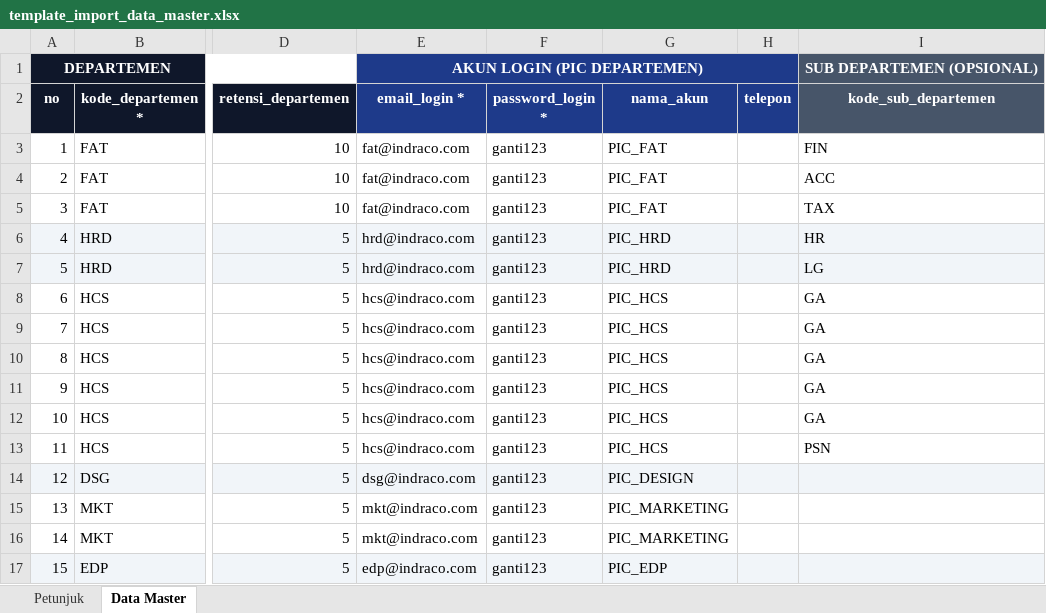
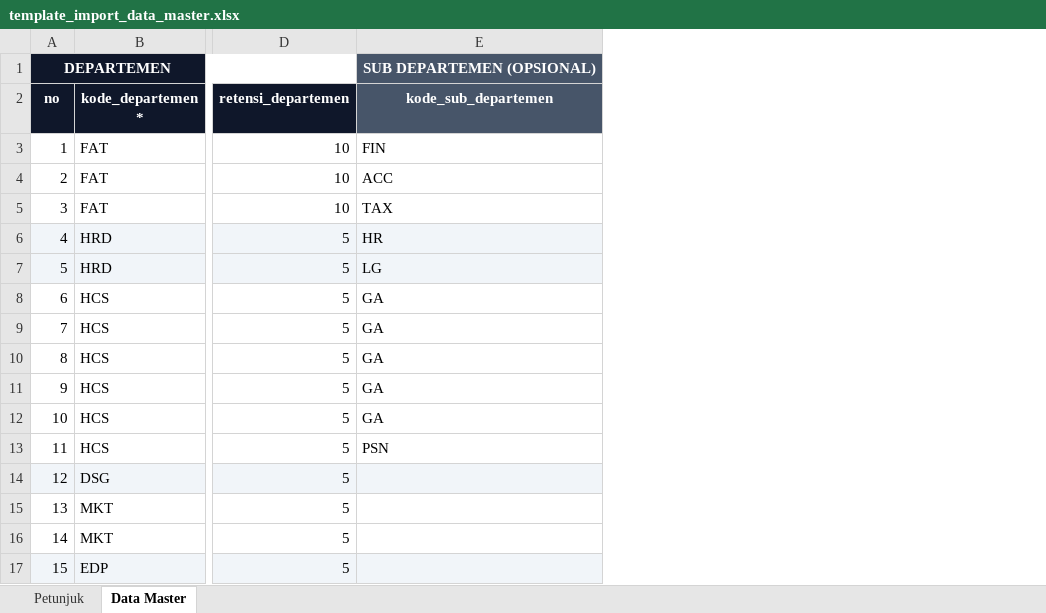
Before and after one commit to indracodev/indraco-arsip-laravel-7, an Excel workbook: template-import-master/template_import_data_master.xlsx, sheet Data Master, drawn as a sheet; only a part is shown, gaps mark what is left out; values as stored, in another font and other column widths than the file's, no borders; the diff names each change by its address in the sheet, - before the commit and + after, or states it on an @@ line.

```diff
--- a/template-import-master/template_import_data_master.xlsx (sheet Data Master)
+++ b/template-import-master/template_import_data_master.xlsx (sheet Data Master)
-column E (email_login *), row 1: AKUN LOGIN (PIC DEPARTEMEN); rows 3-17: fat@indraco.com | fat@indraco.com | fat@indraco.com | hrd@indraco.com | hrd@indraco.com | hcs@indraco.com | hcs@indraco.com | hcs@indraco.com | hcs@indraco.com | hcs@indraco.com | hcs@indraco.com | dsg@indraco.com | mkt@indraco.com | mkt@indraco.com | edp@indraco.com
-column F (password_login *), rows 3-17: all ganti123
-column G (nama_akun), rows 3-17: PIC_FAT | PIC_FAT | PIC_FAT | PIC_HRD | PIC_HRD | PIC_HCS | PIC_HCS | PIC_HCS | PIC_HCS | PIC_HCS | PIC_HCS | PIC_DESIGN | PIC_MARKETING | PIC_MARKETING | PIC_EDP
-column H (telepon), empty
```
Also changed, not shown: sheet Petunjuk.
